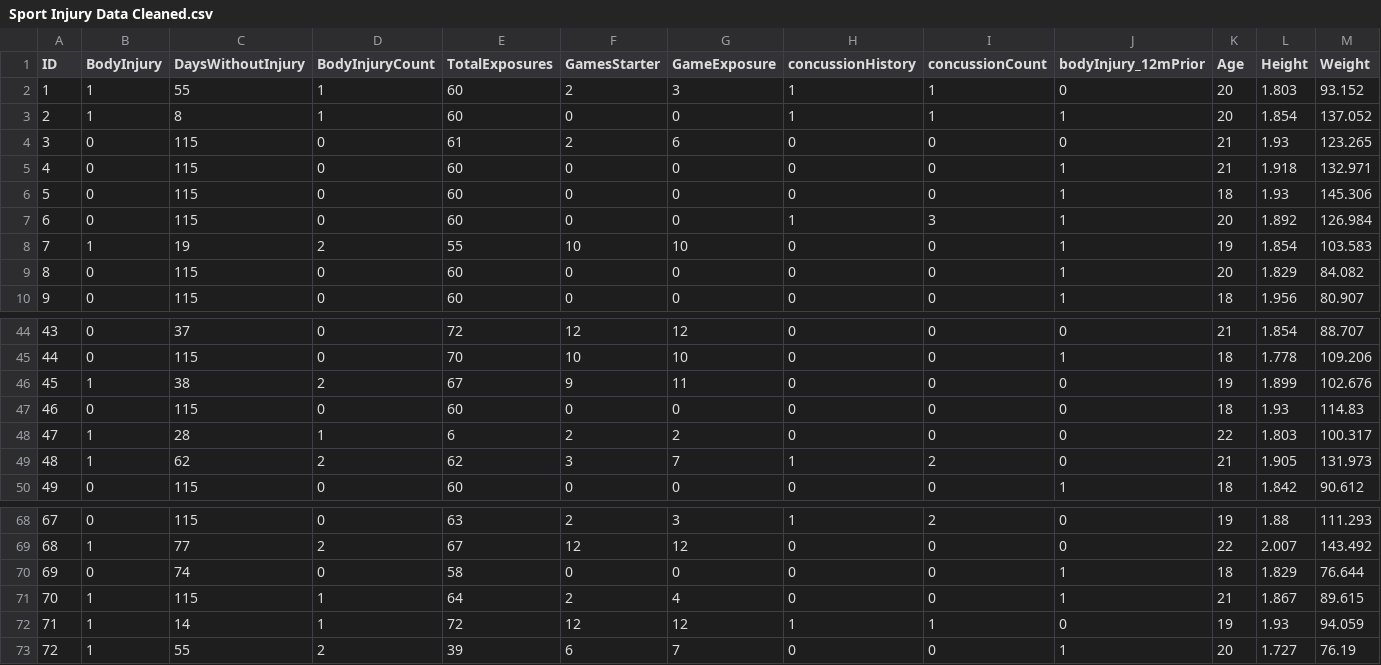
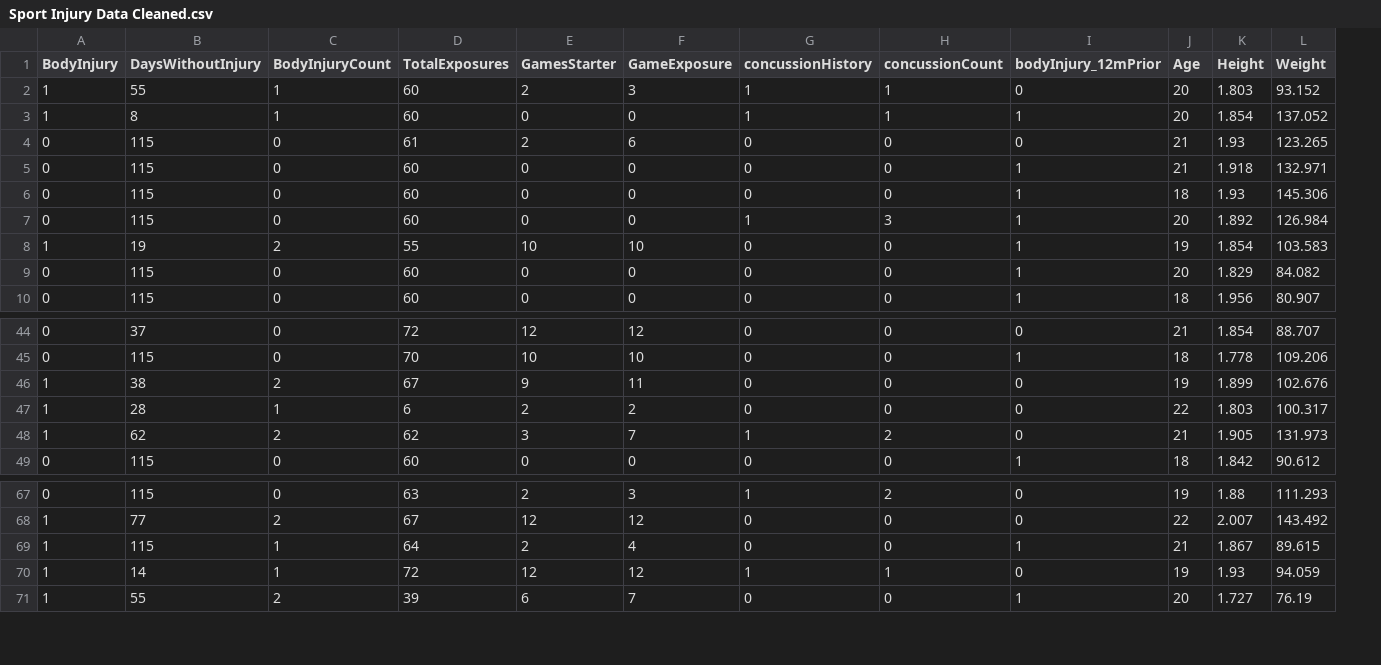
Before and after one commit to UTC-SCAL/SportInjuryPrediction, a CSV file: Data/Sport Injury Data Cleaned.csv, drawn as a sheet; only a part is shown, gaps mark what is left out; rows hold the shown columns only; the diff names each change by its address in the sheet, - before the commit and + after, or states it on an @@ line.

```diff
--- a/Data/Sport Injury Data Cleaned.csv
+++ b/Data/Sport Injury Data Cleaned.csv
-column A (ID), rows 2-10: 1 | 2 | 3 | 4 | 5 | 6 | 7 | 8 | 9; rows 44-46: 43 | 44 | 45; rows 48-50: 47 | 48 | 49; rows 68-69: 67 | 68; rows 71-73: 70 | 71 | 72
-row 47: 46 | 0 | 115 | 0 | 60 | 0 | 0 | 0 | 0 | 0 | 18 | 1.93 | 114.83
-row 70: 69 | 0 | 74 | 0 | 58 | 0 | 0 | 0 | 0 | 1 | 18 | 1.829 | 76.644
```
Also changed, not shown: 11 other files.
